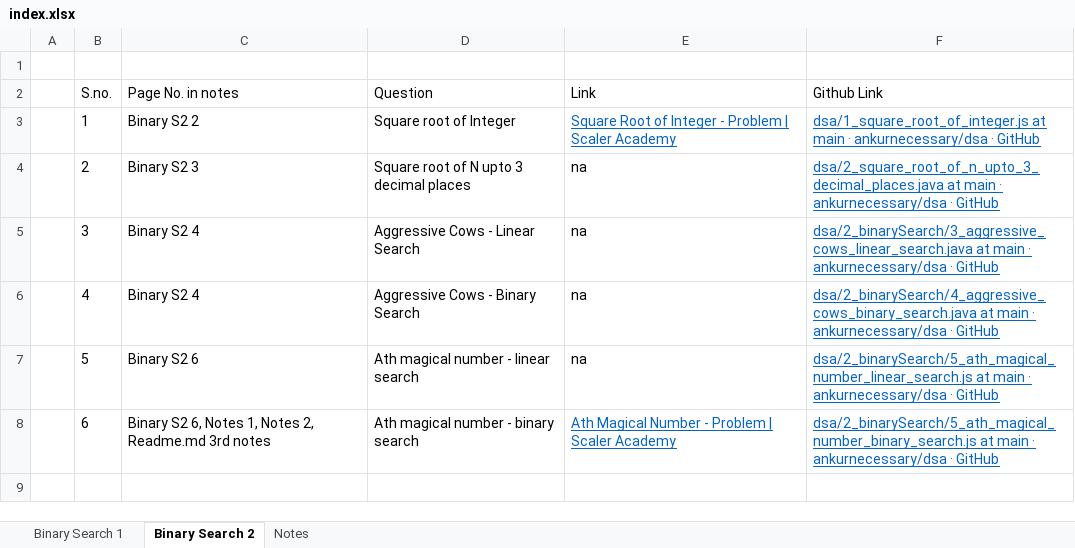
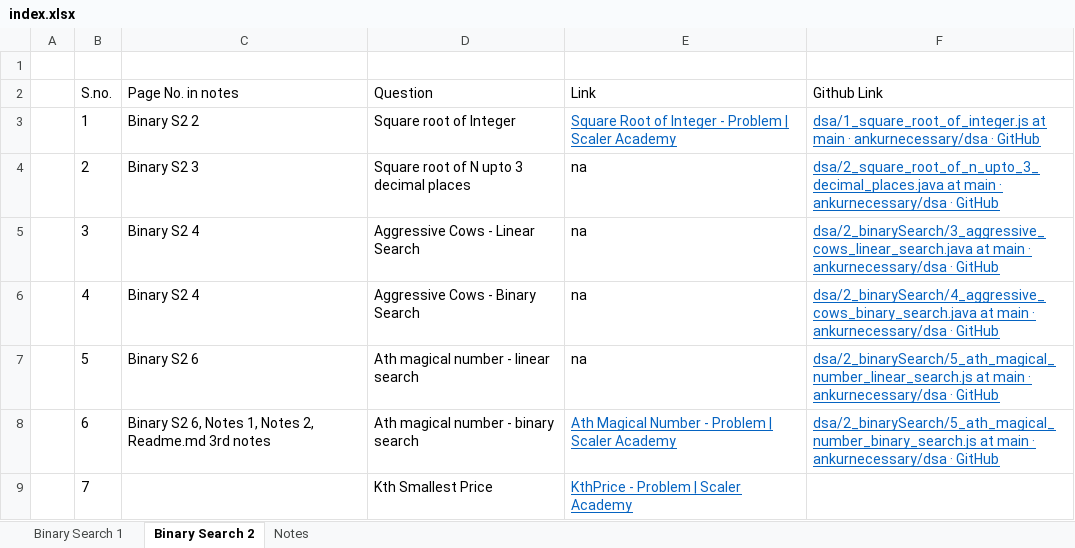
Before and after one commit to ankurnecessary/dsa, an Excel workbook: index.xlsx, sheet Binary Search 2, drawn as a sheet; values as stored, in another font and other column widths than the file's, no borders; the diff names each change by its address in the sheet, - before the commit and + after, or states it on an @@ line.

Commit message:
Binary Search: Kth smallest price

```diff
--- a/index.xlsx (sheet Binary Search 2)
+++ b/index.xlsx (sheet Binary Search 2)
+row 9:  | 7 |  | Kth Smallest Price | KthPrice - Problem | Scaler Academy
```
Also changed, not shown: 3 other files.
